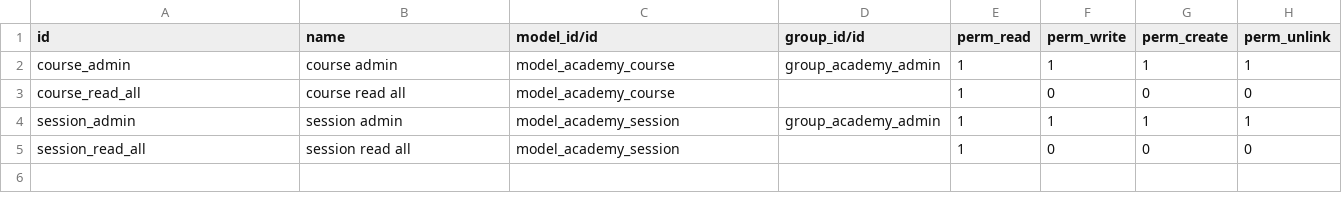
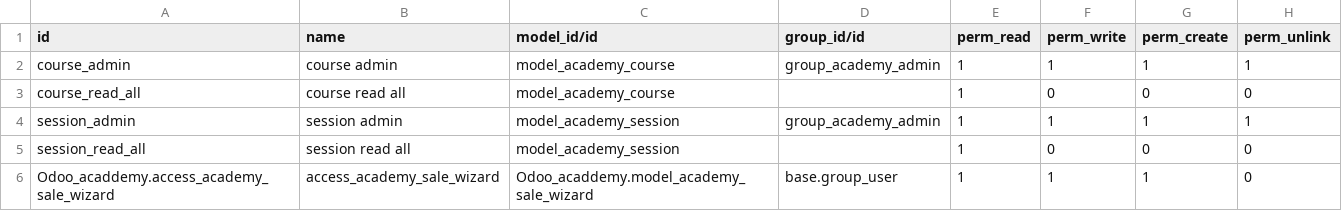
Before and after one commit to ealonsoc/Practicas, a CSV file: Odoo_acaddemy/security/ir.model.access.csv, drawn as a sheet; the diff names each change by its address in the sheet, - before the commit and + after, or states it on an @@ line.

```diff
--- a/Odoo_acaddemy/security/ir.model.access.csv
+++ b/Odoo_acaddemy/security/ir.model.access.csv
+row 6: Odoo_acaddemy.access_academy_sale_wizard | access_academy_sale_wizard | Odoo_acaddemy.model_academy_sale_wizard | base.group_user | 1 | 1 | 1 | 0
```
Also changed, not shown: 18 other files.
